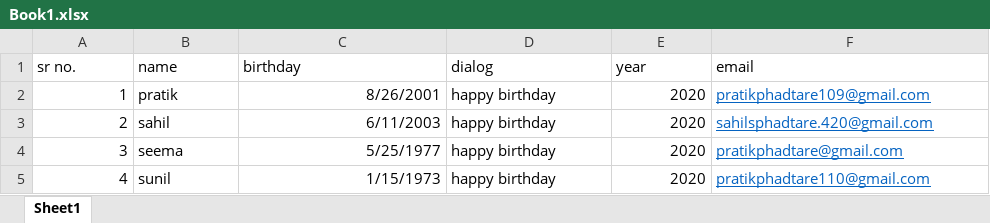
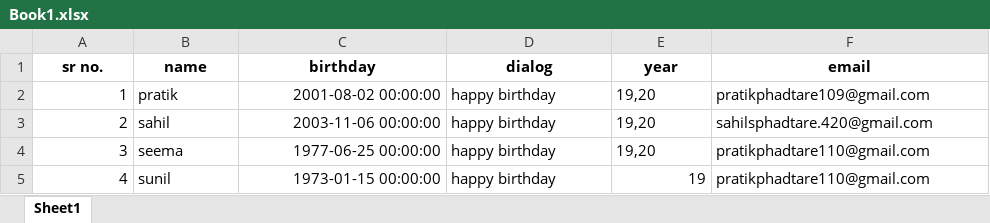
Before and after one commit to Pratik282001/Python-Projects, an Excel workbook: Book1.xlsx, sheet Sheet1, drawn as a sheet; values as stored, in another font and other column widths than the file's, no borders; the diff names each change by its address in the sheet, - before the commit and + after, or states it on an @@ line.

Commit message:
birthday wisher email sender project

```diff
--- a/Book1.xlsx (sheet Sheet1)
+++ b/Book1.xlsx (sheet Sheet1)
@@ A1:F1 bold: off → on, alignment: left → center @@
-C2 (birthday): 8/26/2001
+C2 (birthday): 2001-08-02 00:00:00
-E2:E4 (year): 2020
+E2:E4 (year): 19,20
@@ F2:F5 underline: on → off, text colour: #0563C1 → black @@
-C3 (birthday): 6/11/2003
+C3 (birthday): 2003-11-06 00:00:00
-C4 (birthday): 5/25/1977
+C4 (birthday): 1977-06-25 00:00:00
-F4 (email): pratikphadtare@gmail.com
+F4 (email): pratikphadtare110@gmail.com
-C5 (birthday): 1/15/1973
+C5 (birthday): 1973-01-15 00:00:00
-E5 (year): 2020
+E5 (year): 19
```
Also changed, not shown: 1 other file.
